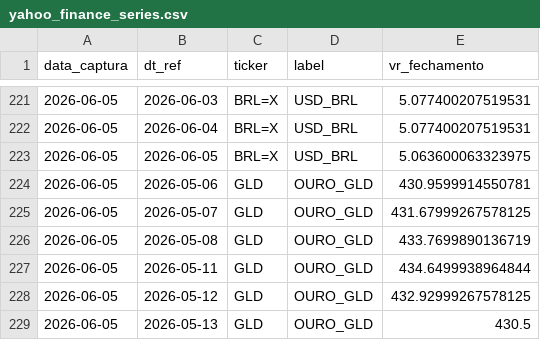
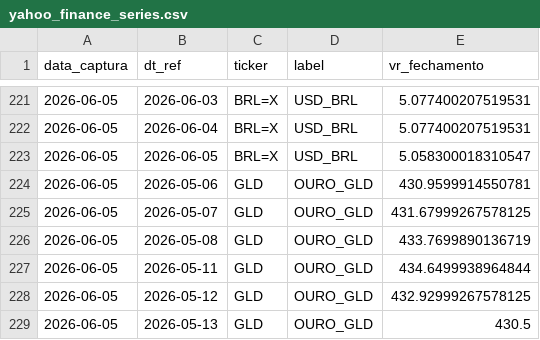
Before and after one commit to PulseDataLabs/PulseFlat, a CSV file: data/yahoo_finance_series.csv, drawn as a sheet; only a part is shown, gaps mark what is left out.

```diff
--- a/data/yahoo_finance_series.csv
+++ b/data/yahoo_finance_series.csv
@@ -222,3 +222,3 @@ data_captura,dt_ref,ticker,label,vr_fechamento
 2026-06-05,2026-06-04,BRL=X,USD_BRL,5.077400207519531
-2026-06-05,2026-06-05,BRL=X,USD_BRL,5.063600063323975
+2026-06-05,2026-06-05,BRL=X,USD_BRL,5.058300018310547
 2026-06-05,2026-05-06,GLD,OURO_GLD,430.9599914550781
```
Also changed, not shown: data/investing_etf.csv, 3 other files.
